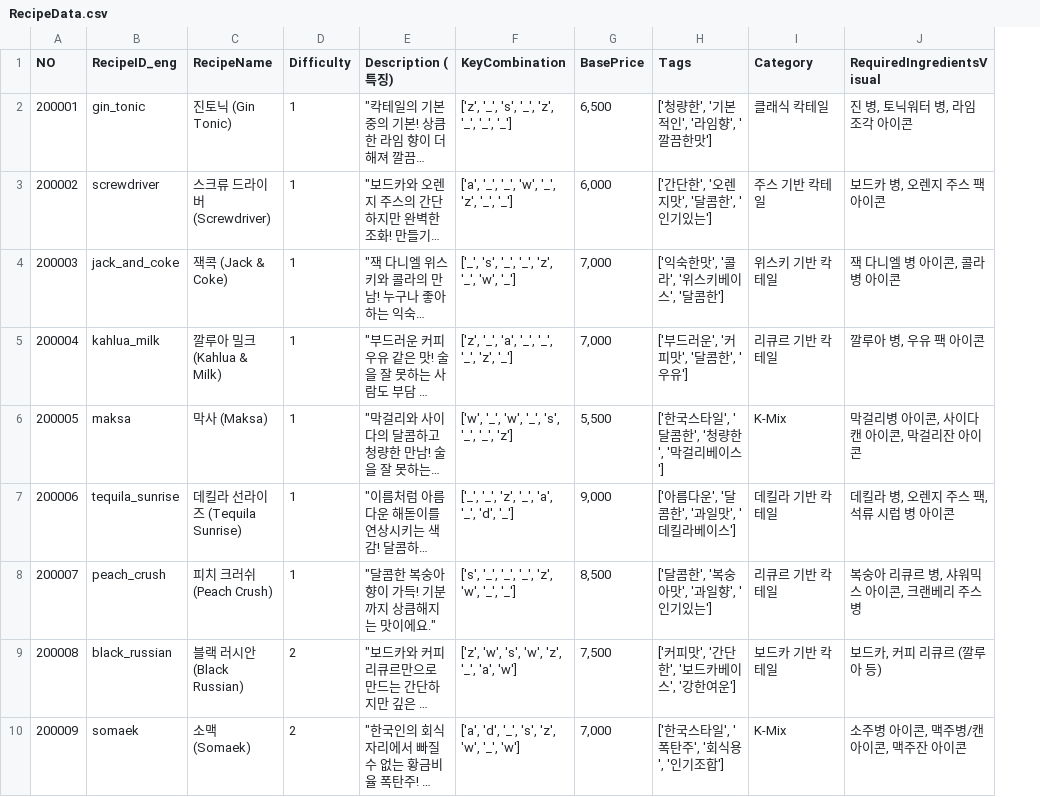
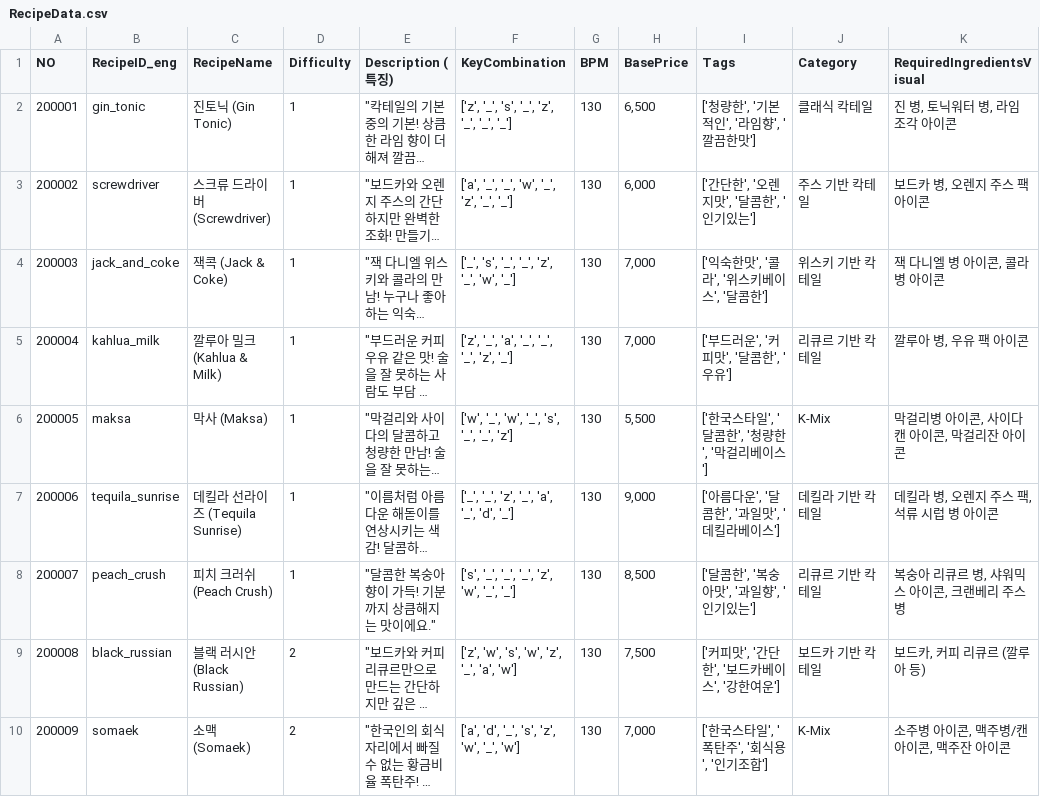
Before and after one commit to akfldk1028/0514_WorkShop, a CSV file: Assets/@Resources/Data/ExcelData/RecipeData.csv, drawn as a sheet; only a part is shown; long unchanged cells end in …; the diff names each change by its address in the sheet, - before the commit and + after, or states it on an @@ line.

```diff
--- a/Assets/@Resources/Data/ExcelData/RecipeData.csv
+++ b/Assets/@Resources/Data/ExcelData/RecipeData.csv
+column G (BPM), rows 2-10: all 130
```
Also changed, not shown: 47 other files.
